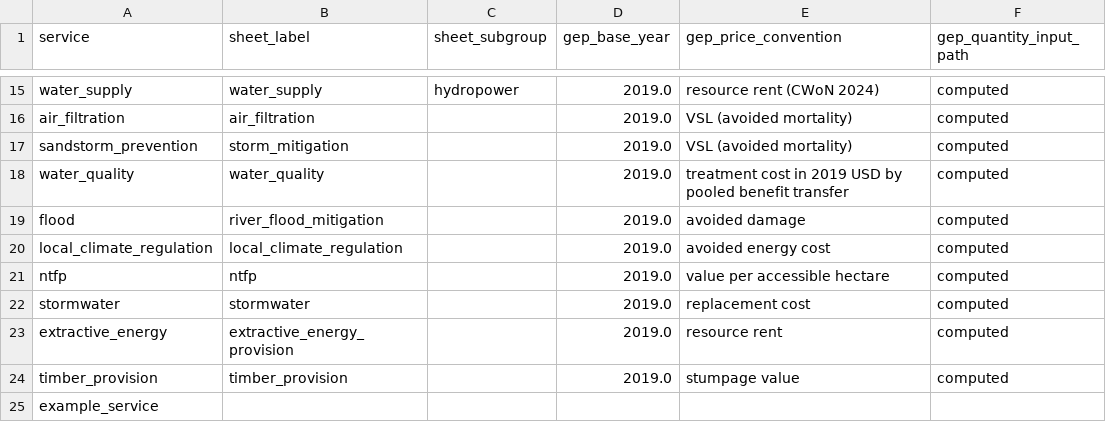
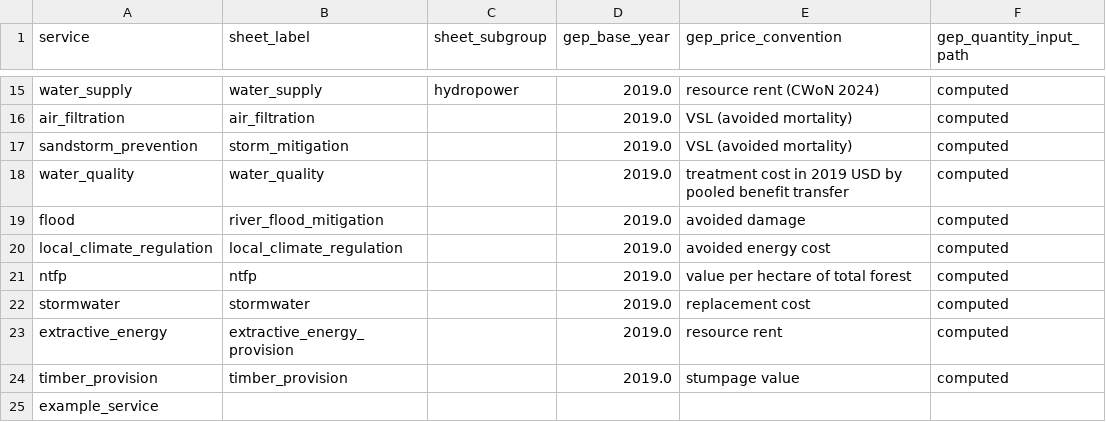
Before and after one commit to NatCapTEEMs/global_invest_dev, a CSV file: global_invest/input_template/es_config.csv, drawn as a sheet; only a part is shown, gaps mark what is left out; the diff names each change by its address in the sheet, - before the commit and + after, or states it on an @@ line.

```diff
--- a/global_invest/input_template/es_config.csv
+++ b/global_invest/input_template/es_config.csv
-E21 (gep_price_convention): value per accessible hectare
+E21 (gep_price_convention): value per hectare of total forest
```
Also changed, not shown: global_invest/input_template/es_parameters.csv, 8 other files.
